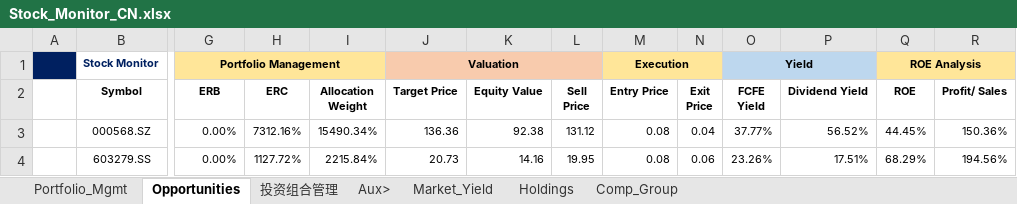
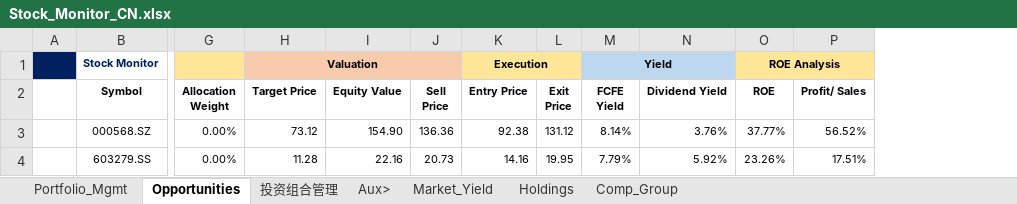
Before and after one commit to JerryChenz/Invest_Proc_1, an Excel workbook: financial_models/Stock_Monitor_CN.xlsx, sheet Opportunities, drawn as a sheet; only a part is shown, gaps mark what is left out; values as stored, in another font and other column widths than the file's, no borders; conditional formats not drawn; removed rows and columns are numbered as before the commit, all else as after; the diff covers the shown part only; the diff names each change by its address in the sheet, - before the commit and + after, or states it on an @@ line.

Commit message:
Updated Models and Monitors

```diff
--- a/financial_models/Stock_Monitor_CN.xlsx (sheet Opportunities)
+++ b/financial_models/Stock_Monitor_CN.xlsx (sheet Opportunities)
-column H (ERC), rows 3-4: 7312.16% | 1127.72%
-column I (Allocation Weight), rows 3-4: 15490.34% | 2215.84%
-G1 (Allocation Weight): Portfolio Management
+G1 (Allocation Weight): (empty)
-G1:I1 merged
-G2: ERB
+G2: Allocation Weight
-H3 (Target Price): 136.36
+H3 (Target Price): 73.12
-I3 (Equity Value): 92.38
+I3 (Equity Value): 154.90
-J3 (Sell Price): 131.12
+J3 (Sell Price): 136.36
-K3 (Entry Price): 0.08
+K3 (Entry Price): 92.38
-L3 (Exit Price): 0.04
+L3 (Exit Price): 131.12
-M3 (FCFE Yield): 37.77%
+M3 (FCFE Yield): 8.14%
-N3 (Dividend Yield): 56.52%
+N3 (Dividend Yield): 3.76%
-O3 (ROE): 44.45%
+O3 (ROE): 37.77%
-P3 (Profit/ Sales): 150.36%
+P3 (Profit/ Sales): 56.52%
-H4 (Target Price): 20.73
+H4 (Target Price): 11.28
-I4 (Equity Value): 14.16
+I4 (Equity Value): 22.16
-J4 (Sell Price): 19.95
+J4 (Sell Price): 20.73
-K4 (Entry Price): 0.08
+K4 (Entry Price): 14.16
-L4 (Exit Price): 0.06
+L4 (Exit Price): 19.95
-M4 (FCFE Yield): 23.26%
+M4 (FCFE Yield): 7.79%
-N4 (Dividend Yield): 17.51%
+N4 (Dividend Yield): 5.92%
-O4 (ROE): 68.29%
+O4 (ROE): 23.26%
-P4 (Profit/ Sales): 194.56%
+P4 (Profit/ Sales): 17.51%
```
Also changed, not shown: 36 edited cells elsewhere in this sheet, sheet Portfolio_Mgmt, sheet 投资组合管理, sheet Aux>, sheet Holdings, financial_models/Stock_Monitor_INT.xlsx, financial_models/level2_screener.xlsx, 1 other file.
